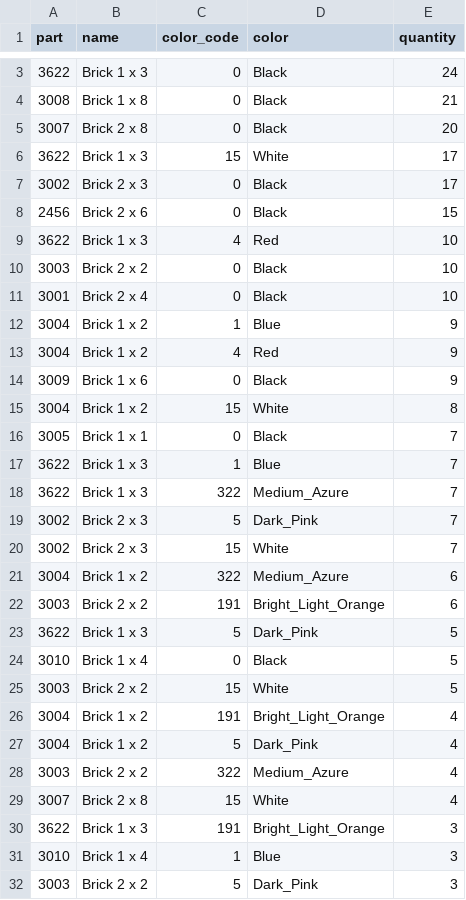
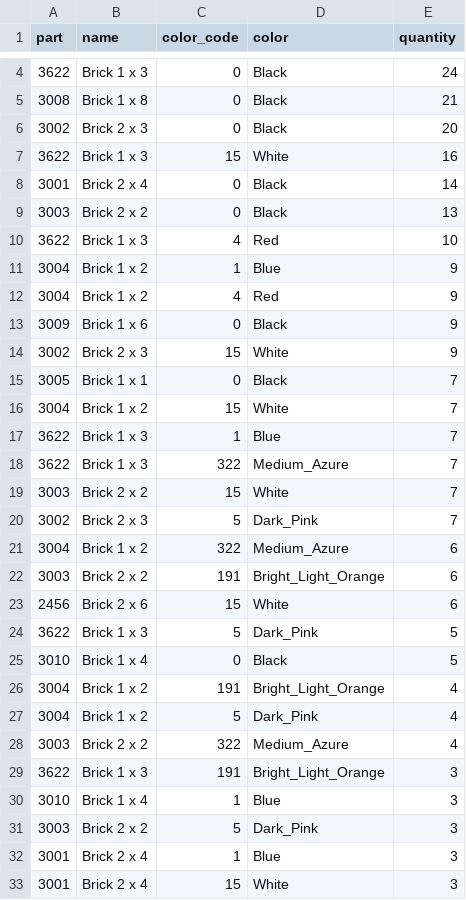
Before and after one commit to VladMogwai/legobot, a CSV file: web/public/demo/parts.csv, drawn as a sheet; only a part is shown, gaps mark what is left out; the shorter side is filled out with more unchanged rows; the diff covers the shown part only.

```diff
--- a/web/public/demo/parts.csv
+++ b/web/public/demo/parts.csv
@@ -4,9 +5,7 @@ part,name,color_code,color,quantity
 3008,Brick 1 x 8,0,Black,21
-3007,Brick 2 x 8,0,Black,20
-3622,Brick 1 x 3,15,White,17
-3002,Brick 2 x 3,0,Black,17
-2456,Brick 2 x 6,0,Black,15
+3002,Brick 2 x 3,0,Black,20
+3622,Brick 1 x 3,15,White,16
+3001,Brick 2 x 4,0,Black,14
+3003,Brick 2 x 2,0,Black,13
 3622,Brick 1 x 3,4,Red,10
-3003,Brick 2 x 2,0,Black,10
-3001,Brick 2 x 4,0,Black,10
 3004,Brick 1 x 2,1,Blue,9
@@ -14,13 +13,14 @@ part,name,color_code,color,quantity
 3009,Brick 1 x 6,0,Black,9
-3004,Brick 1 x 2,15,White,8
+3002,Brick 2 x 3,15,White,9
 3005,Brick 1 x 1,0,Black,7
+3004,Brick 1 x 2,15,White,7
 3622,Brick 1 x 3,1,Blue,7
 3622,Brick 1 x 3,322,Medium_Azure,7
+3003,Brick 2 x 2,15,White,7
 3002,Brick 2 x 3,5,Dark_Pink,7
-3002,Brick 2 x 3,15,White,7
 3004,Brick 1 x 2,322,Medium_Azure,6
 3003,Brick 2 x 2,191,Bright_Light_Orange,6
+2456,Brick 2 x 6,15,White,6
 3622,Brick 1 x 3,5,Dark_Pink,5
 3010,Brick 1 x 4,0,Black,5
-3003,Brick 2 x 2,15,White,5
 3004,Brick 1 x 2,191,Bright_Light_Orange,4
@@ -28,3 +28,2 @@ part,name,color_code,color,quantity
 3003,Brick 2 x 2,322,Medium_Azure,4
-3007,Brick 2 x 8,15,White,4
 3622,Brick 1 x 3,191,Bright_Light_Orange,3
```
Also changed, not shown: 2 added rows, 1 removed row and 1 edited cell elsewhere in this file, 14 other files.
